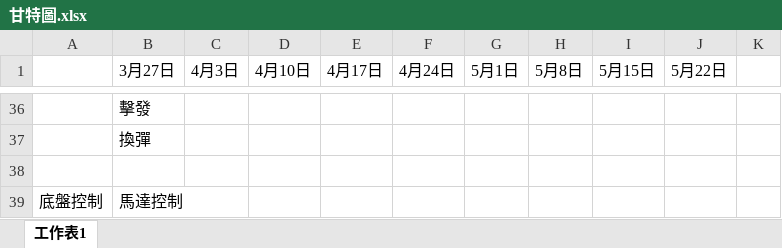
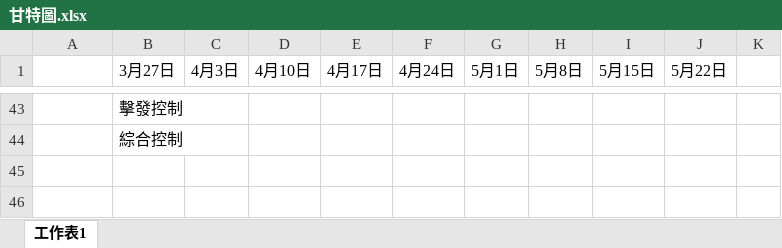
Before and after one commit to LittleD3092/turbo-turret, an Excel workbook: doc/甘特圖.xlsx, sheet 工作表1, drawn as a sheet; only a part is shown, gaps mark what is left out; values as stored, in another font and other column widths than the file's, no cell formats; charts and pictures not drawn; removed rows and columns are numbered as before the commit, all else as after; the diff covers the shown part only; the diff names each change by its address in the sheet, - before the commit and + after, or states it on an @@ line.

```diff
--- a/doc/甘特圖.xlsx (sheet 工作表1)
+++ b/doc/甘特圖.xlsx (sheet 工作表1)
-B43 (3月27日): 擊發
+B43 (3月27日): 擊發控制
-B44 (3月27日): 換彈
+B44 (3月27日): 綜合控制
-row 38: (empty)
-row 39: 底盤控制 | 馬達控制
```
Also changed, not shown: 13 added rows, 6 removed rows and 11 edited cells elsewhere in this sheet, cell formats, 4 other files.
